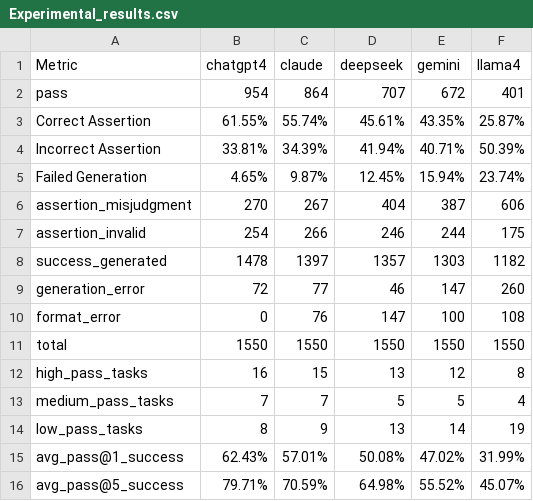
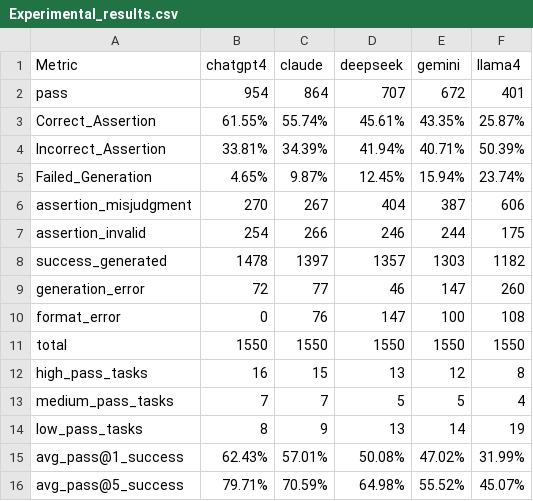
Before and after one commit to QuantumProgram/Q-AssertBench, a CSV file: Experimental_data/Experimental_results.csv, drawn as a sheet.

Commit message:
Update Experimental_results.csv

```diff
--- a/Experimental_data/Experimental_results.csv
+++ b/Experimental_data/Experimental_results.csv
@@ -2,5 +2,5 @@ Metric,chatgpt4,claude,deepseek,gemini,llama4
 pass,954,864,707,672,401
-Correct Assertion,61.55%,55.74%,45.61%,43.35%,25.87%
-Incorrect Assertion,33.81%,34.39%,41.94%,40.71%,50.39%
-Failed Generation,4.65%,9.87%,12.45%,15.94%,23.74%
+Correct_Assertion,61.55%,55.74%,45.61%,43.35%,25.87%
+Incorrect_Assertion,33.81%,34.39%,41.94%,40.71%,50.39%
+Failed_Generation,4.65%,9.87%,12.45%,15.94%,23.74%
 assertion_misjudgment,270,267,404,387,606
```
